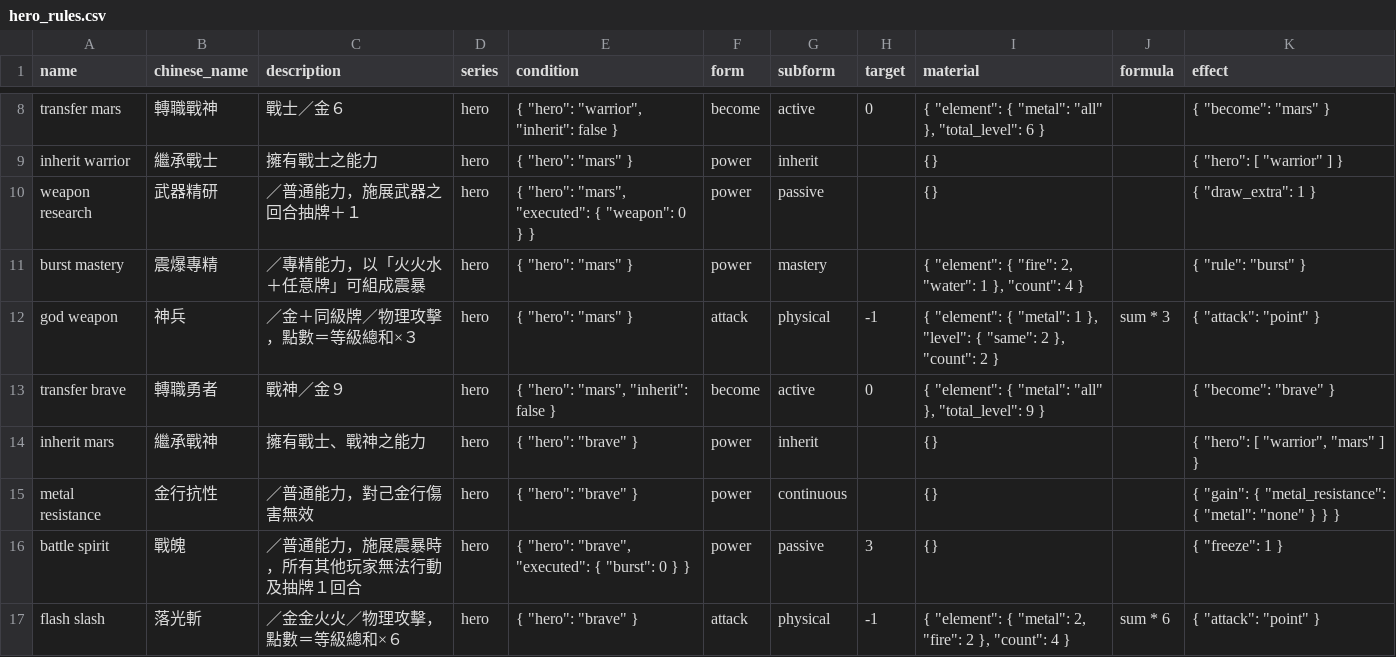
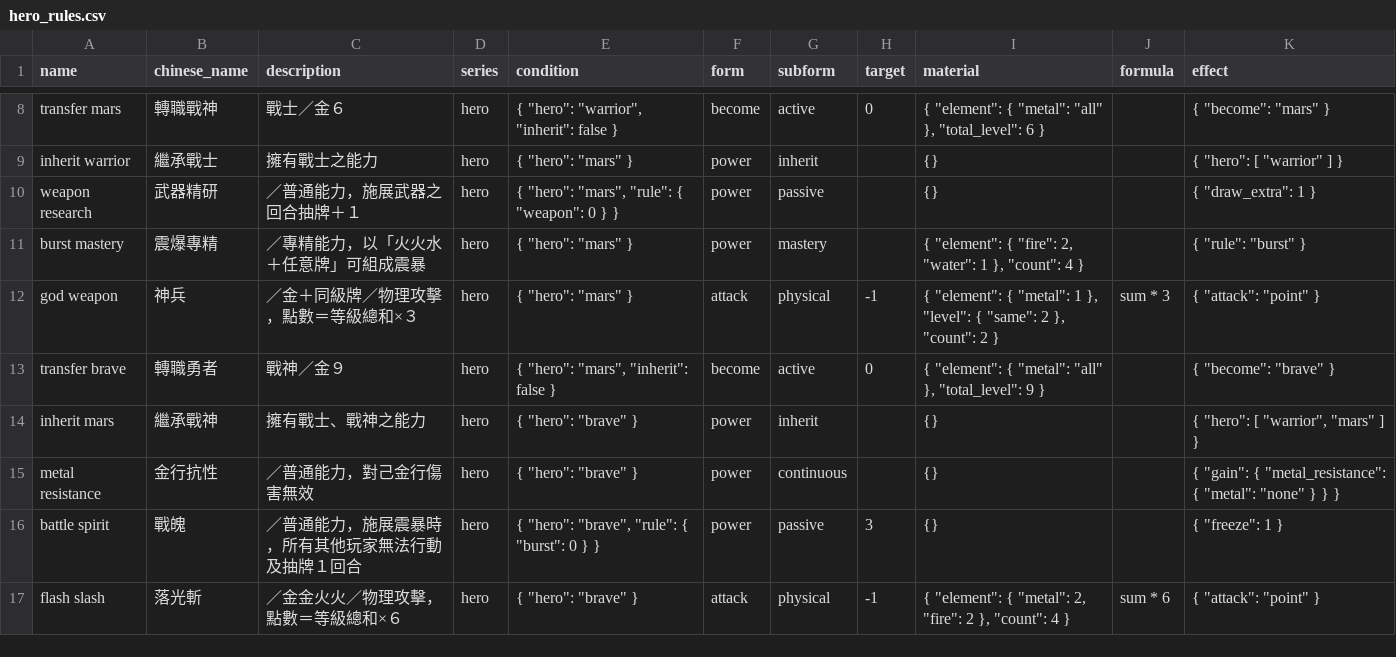
Before and after one commit to Unicellular/cfegame, a CSV file: db/hero_rules.csv, drawn as a sheet; only a part is shown, gaps mark what is left out.

```diff
--- a/db/hero_rules.csv
+++ b/db/hero_rules.csv
@@ -9,3 +9,3 @@ transfer mars,轉職戰神,戰士／金６,hero,"{ ""hero"": ""warrior"", ""inhe
 inherit warrior,繼承戰士,擁有戰士之能力,hero,"{ ""hero"": ""mars"" }",power,inherit,,{},,"{ ""hero"": [ ""warrior"" ] }"
-weapon research,武器精研,／普通能力，施展武器之回合抽牌＋１,hero,"{ ""hero"": ""mars"", ""executed"": { ""weapon"": 0 } }",power,passive,,{},,"{ ""draw_extra"": 1 }"
+weapon research,武器精研,／普通能力，施展武器之回合抽牌＋１,hero,"{ ""hero"": ""mars"", ""rule"": { ""weapon"": 0 } }",power,passive,,{},,"{ ""draw_extra"": 1 }"
 burst mastery,震爆專精,／專精能力，以「火火水＋任意牌」可組成震暴,hero,"{ ""hero"": ""mars"" }",power,mastery,,"{ ""element"": { ""fire"": 2, ""water"": 1 }, ""count"": 4 }",,"{ ""rule"": ""burst"" }"
@@ -15,3 +15,3 @@ inherit mars,繼承戰神,擁有戰士、戰神之能力,hero,"{ ""hero"": ""bra
 metal resistance,金行抗性,／普通能力，對己金行傷害無效,hero,"{ ""hero"": ""brave"" }",power,continuous,,{},,"{ ""gain"": { ""metal_resistance"": { ""metal"": ""none"" } } }"
-battle spirit,戰魄,／普通能力，施展震暴時，所有其他玩家無法行動及抽牌１回合,hero,"{ ""hero"": ""brave"", ""executed"": { ""burst"": 0 } }",power,passive,3,{},,"{ ""freeze"": 1 }"
+battle spirit,戰魄,／普通能力，施展震暴時，所有其他玩家無法行動及抽牌１回合,hero,"{ ""hero"": ""brave"", ""rule"": { ""burst"": 0 } }",power,passive,3,{},,"{ ""freeze"": 1 }"
 flash slash,落光斬,／金金火火／物理攻擊，點數＝等級總和×６,hero,"{ ""hero"": ""brave"" }",attack,physical,-1,"{ ""element"": { ""metal"": 2, ""fire"": 2 }, ""count"": 4 }",sum * 6,"{ ""attack"": ""point"" }"
```
Also changed, not shown: db/field_rules.csv, db/star_rules.csv, 5 other files.
